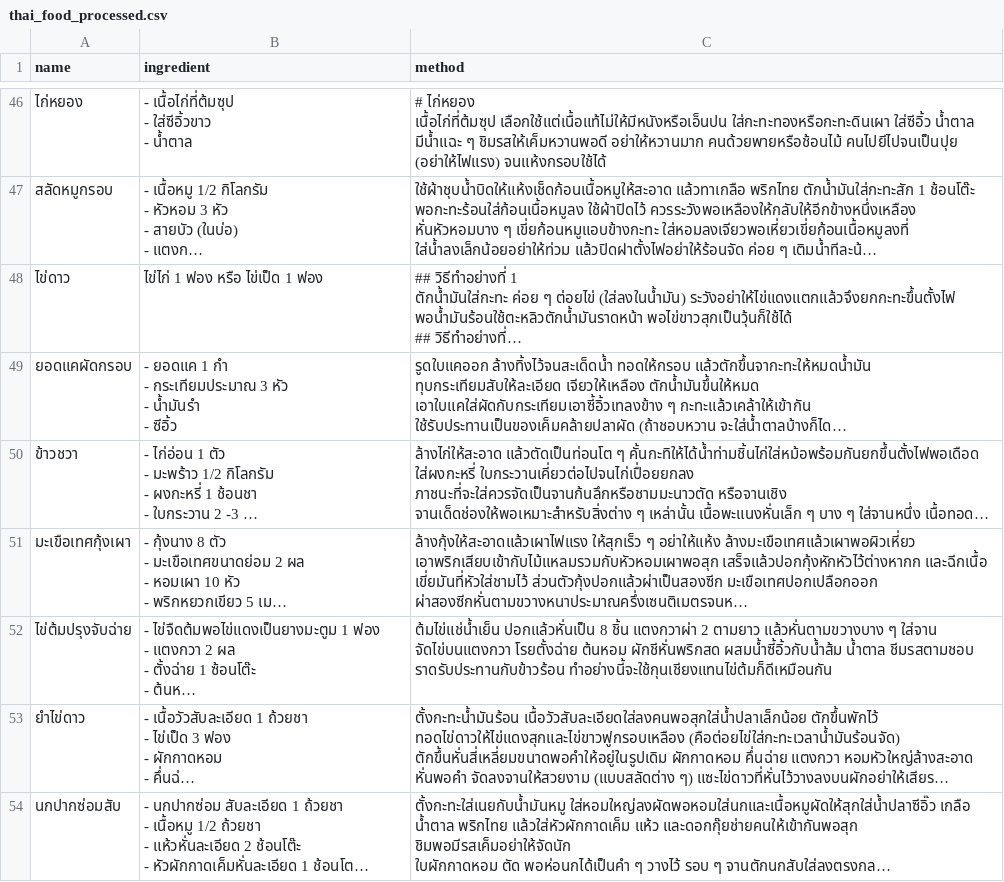
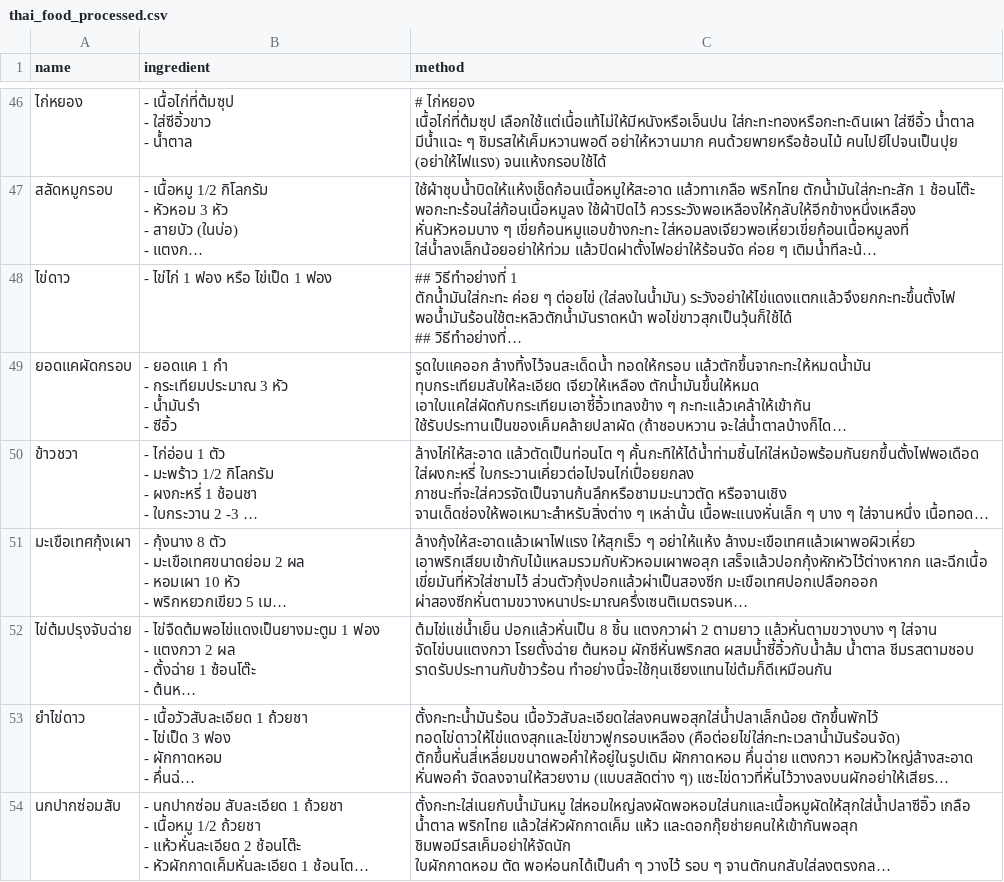
Before and after one commit to KobchokeWannomai/Streamlit-Thai-Food-Recipe-Chatbot, a CSV file: thai_food_processed.csv, drawn as a sheet; only a part is shown, gaps mark what is left out; long unchanged cells end in …; the diff names each change by its address in the sheet, - before the commit and + after, or states it on an @@ line.

Commit message:
Update thai_food_processed.csv

```diff
--- a/thai_food_processed.csv
+++ b/thai_food_processed.csv
-B48 (ingredient): ไข่ไก่ 1 ฟอง หรือ ไข่เป็ด 1 ฟอง
+B48 (ingredient): - ไข่ไก่ 1 ฟอง หรือ ไข่เป็ด 1 ฟอง
```
